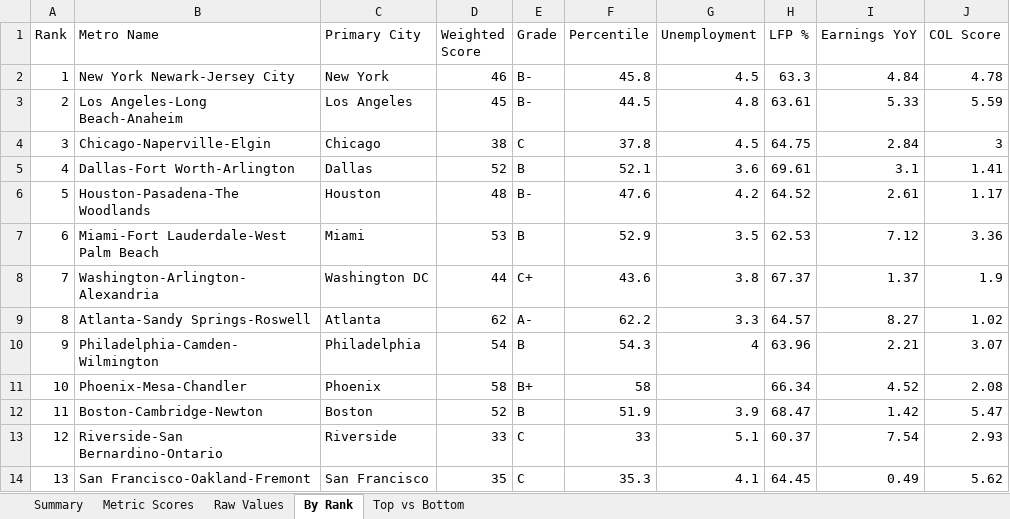
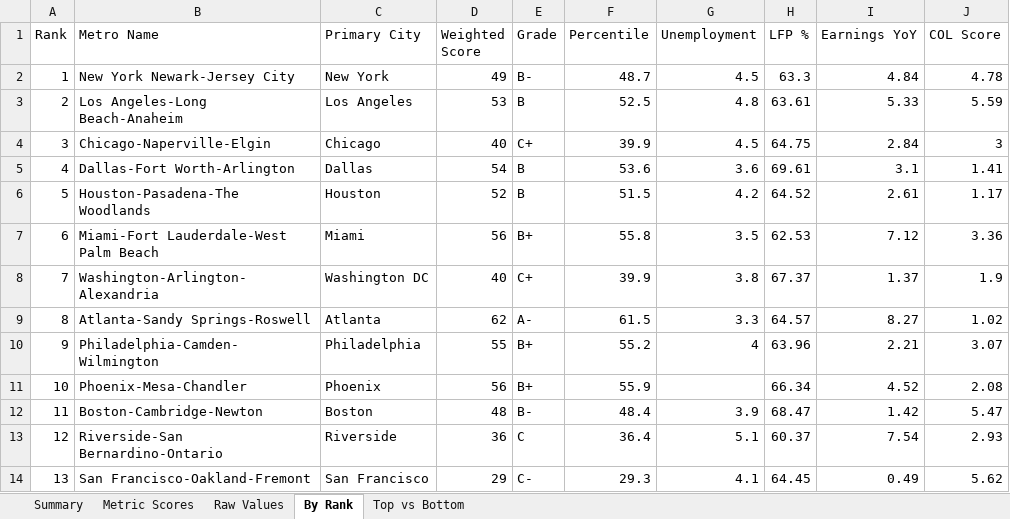
Before and after one commit to danielwipert/city.economic.health, an Excel workbook: Economic_Metrics_All_Metros.xlsx, sheet By Rank, drawn as a sheet; only a part is shown; values as stored, in another font and other column widths than the file's, no cell formats; the diff covers the shown part only; the diff names each change by its address in the sheet, - before the commit and + after, or states it on an @@ line.

```diff
--- a/Economic_Metrics_All_Metros.xlsx (sheet By Rank)
+++ b/Economic_Metrics_All_Metros.xlsx (sheet By Rank)
-D2 (Weighted Score): 46
+D2 (Weighted Score): 49
-F2 (Percentile): 45.8
+F2 (Percentile): 48.7
-D3 (Weighted Score): 45
+D3 (Weighted Score): 53
-E3 (Grade): B-
+E3 (Grade): B
-F3 (Percentile): 44.5
+F3 (Percentile): 52.5
-D4 (Weighted Score): 38
+D4 (Weighted Score): 40
-E4 (Grade): C
+E4 (Grade): C+
-F4 (Percentile): 37.8
+F4 (Percentile): 39.9
-D5 (Weighted Score): 52
+D5 (Weighted Score): 54
-F5 (Percentile): 52.1
+F5 (Percentile): 53.6
-D6 (Weighted Score): 48
+D6 (Weighted Score): 52
-E6 (Grade): B-
+E6 (Grade): B
-F6 (Percentile): 47.6
+F6 (Percentile): 51.5
-D7 (Weighted Score): 53
+D7 (Weighted Score): 56
-E7 (Grade): B
+E7 (Grade): B+
-F7 (Percentile): 52.9
+F7 (Percentile): 55.8
-D8 (Weighted Score): 44
+D8 (Weighted Score): 40
-F8 (Percentile): 43.6
+F8 (Percentile): 39.9
-F9 (Percentile): 62.2
+F9 (Percentile): 61.5
-D10 (Weighted Score): 54
+D10 (Weighted Score): 55
-E10 (Grade): B
+E10 (Grade): B+
-F10 (Percentile): 54.3
+F10 (Percentile): 55.2
-D11 (Weighted Score): 58
+D11 (Weighted Score): 56
-F11 (Percentile): 58
+F11 (Percentile): 55.9
-D12 (Weighted Score): 52
+D12 (Weighted Score): 48
-E12 (Grade): B
+E12 (Grade): B-
-F12 (Percentile): 51.9
+F12 (Percentile): 48.4
-D13 (Weighted Score): 33
+D13 (Weighted Score): 36
-F13 (Percentile): 33
+F13 (Percentile): 36.4
-D14 (Weighted Score): 35
+D14 (Weighted Score): 29
-E14 (Grade): C
+E14 (Grade): C-
-F14 (Percentile): 35.3
+F14 (Percentile): 29.3
```
Also changed, not shown: 92 edited cells elsewhere in this sheet, sheet Raw Values, sheet Metric Scores, sheet Summary, sheet Top vs Bottom, cell formats, 3 other files.
